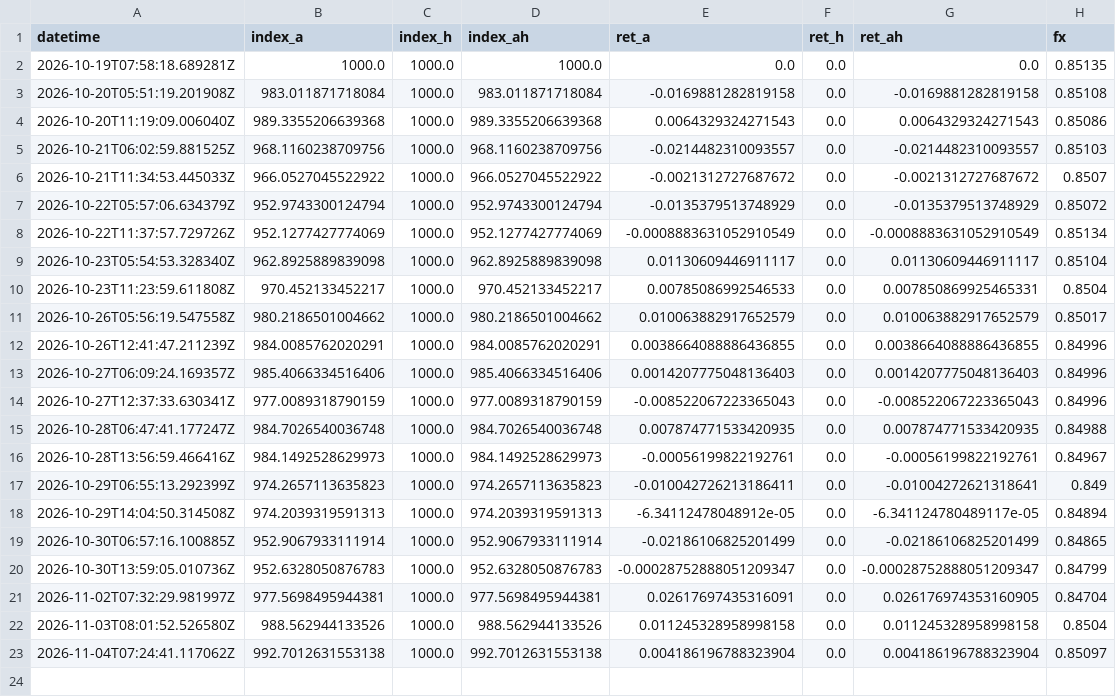
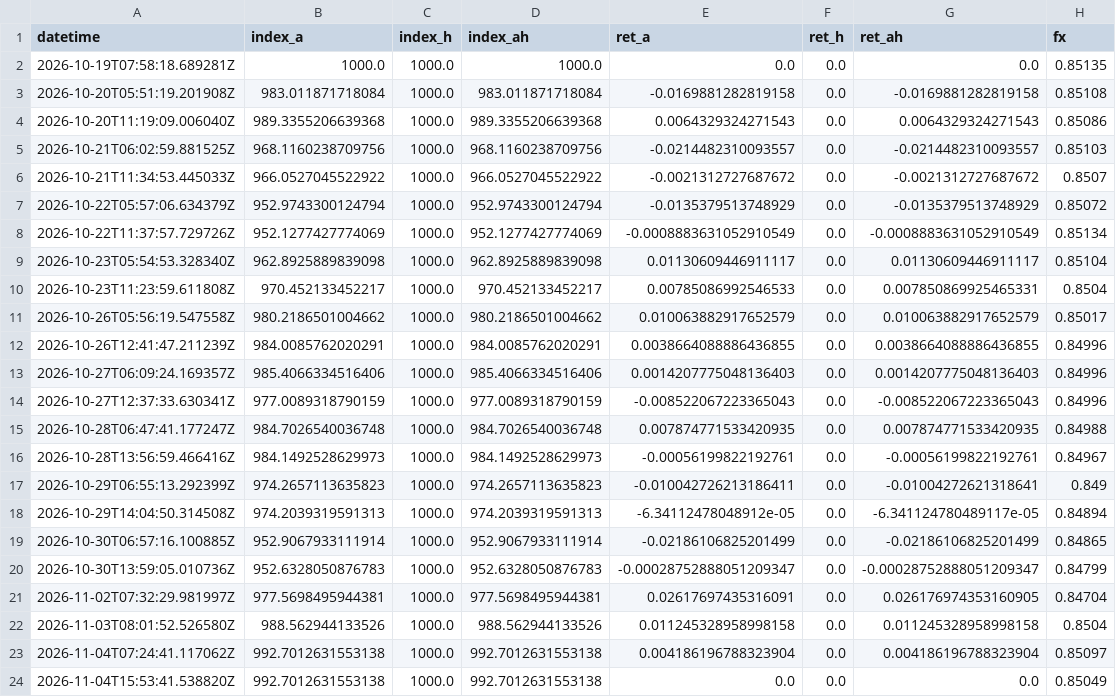
Before and after one commit to automobilewz-hue/auto-oem-index, a CSV file: data/index_history.csv, drawn as a sheet; the diff names each change by its address in the sheet, - before the commit and + after, or states it on an @@ line.

```diff
--- a/data/index_history.csv
+++ b/data/index_history.csv
+row 24: 2026-11-04T15:53:41.538820Z | 992.7012631553138 | 1000.0 | 992.7012631553138 | 0.0 | 0.0 | 0.0 | 0.85049
```
